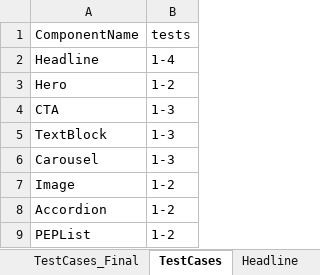
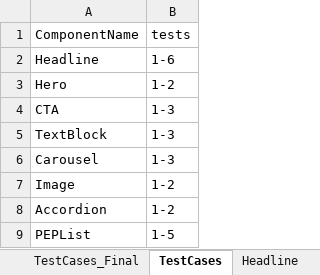
Before and after one commit to naren16154/CPSPortal, an Excel workbook: Authoring_TestData.xlsx, sheet TestCases, drawn as a sheet; values as stored, in another font and other column widths than the file's, no borders; the diff names each change by its address in the sheet, - before the commit and + after, or states it on an @@ line.

```diff
--- a/Authoring_TestData.xlsx (sheet TestCases)
+++ b/Authoring_TestData.xlsx (sheet TestCases)
-B2 (tests): 1-4
+B2 (tests): 1-6
-B9 (tests): 1-2
+B9 (tests): 1-5
```
Also changed, not shown: sheet PEPList, sheet Headline, sheet FixedList, sheet TestCases_Final, other sheet tabs, 4 other files.
